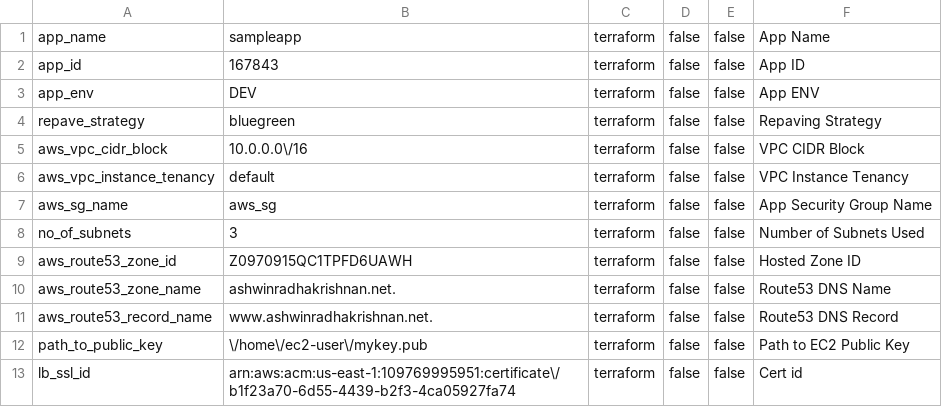
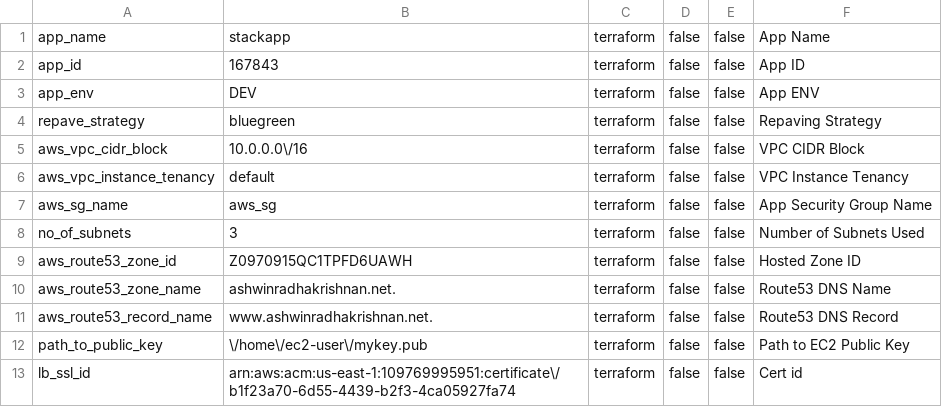
Before and after one commit to ashwinbittu/stackApp-infra, a CSV file: network/dev/ap-southeast-2.csv, drawn as a sheet.

Commit message:
Add files via upload

```diff
--- a/network/dev/ap-southeast-2.csv
+++ b/network/dev/ap-southeast-2.csv
@@ -1,2 +1,2 @@
-app_name;sampleapp;terraform;false;false;App Name
+app_name;stackapp;terraform;false;false;App Name
 app_id;167843;terraform;false;false;App ID
```
